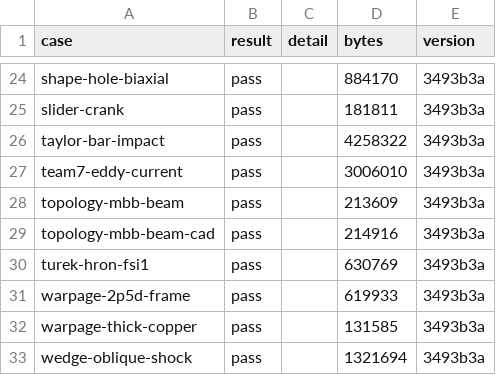
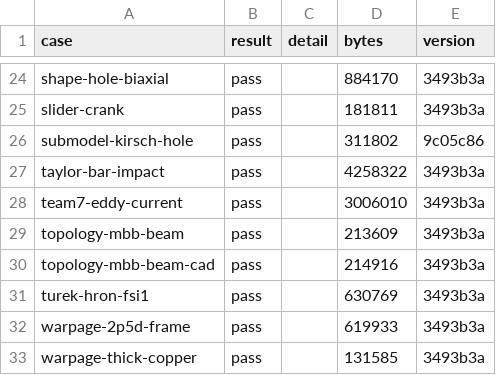
Before and after one commit to yujieteo/femahoy, a TSV file: validation/reports/outcomes.tsv, drawn as a sheet; only a part is shown, gaps mark what is left out; the shorter side is filled out with more unchanged rows.

Commit message:
docs(validation): add the report of submodel-kirsch-hole

```diff
--- a/validation/reports/outcomes.tsv
+++ b/validation/reports/outcomes.tsv
@@ -25,2 +25,3 @@ shape-hole-biaxial	pass		884170	3493b3a
 slider-crank	pass		181811	3493b3a
+submodel-kirsch-hole	pass		311802	9c05c86
 taylor-bar-impact	pass		4258322	3493b3a
```
Also changed, not shown: 2 other files.
